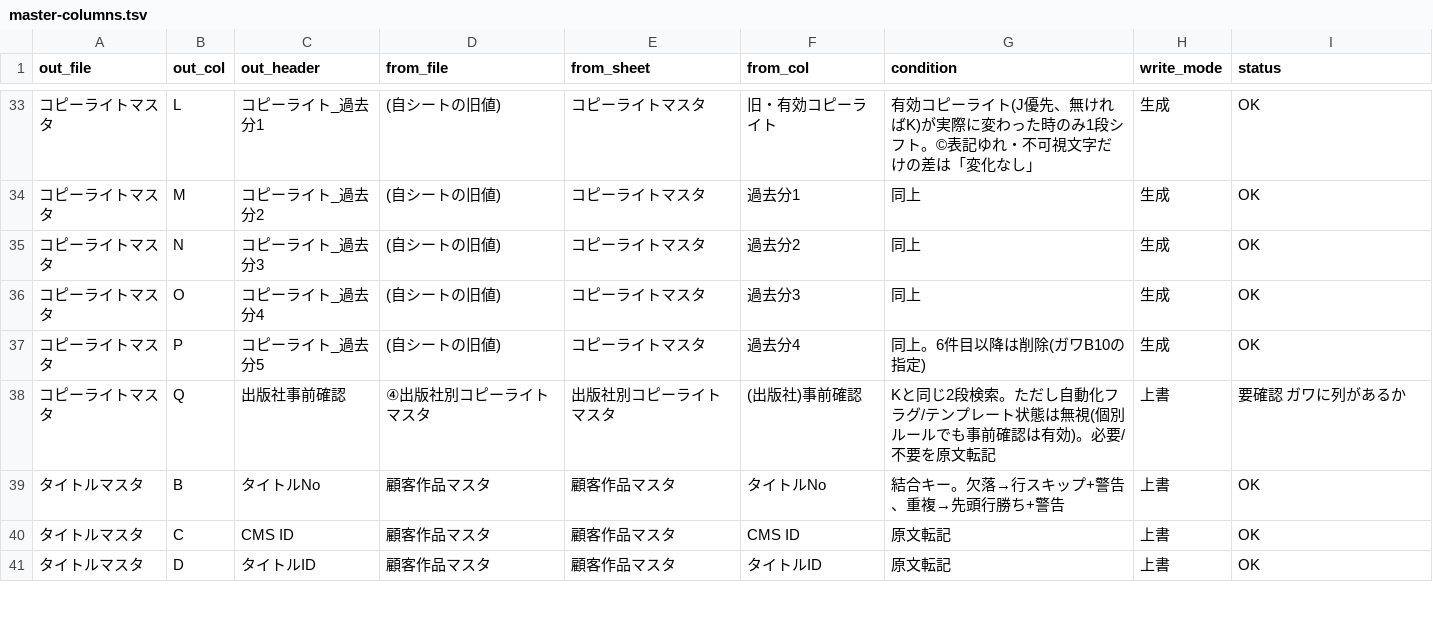
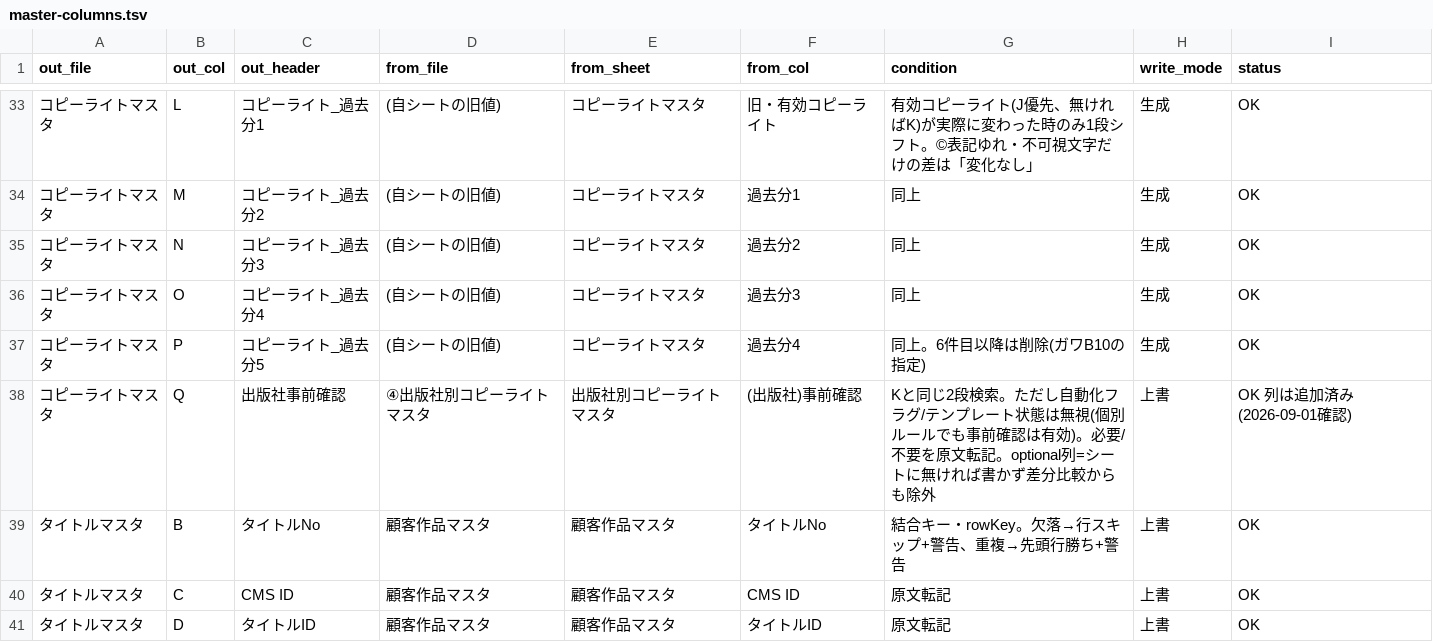
Before and after one commit to long-npl/ntt-solmare, a TSV file: docs/master-columns.tsv, drawn as a sheet; only a part is shown, gaps mark what is left out; the diff covers the shown part only.

```diff
--- a/docs/master-columns.tsv
+++ b/docs/master-columns.tsv
@@ -37,4 +37,4 @@ out_file	out_col	out_header	from_file	from_sheet	from_col	condition	write_mode	s
 コピーライトマスタ	P	コピーライト_過去分5	(自シートの旧値)	コピーライトマスタ	過去分4	同上。6件目以降は削除(ガワB10の指定)	生成	OK
-コピーライトマスタ	Q	出版社事前確認	④出版社別コピーライトマスタ	出版社別コピーライトマスタ	(出版社)事前確認	Kと同じ2段検索。ただし自動化フラグ/テンプレート状態は無視(個別ルールでも事前確認は有効)。必要/不要を原文転記	上書	要確認 ガワに列があるか
-タイトルマスタ	B	タイトルNo	顧客作品マスタ	顧客作品マスタ	タイトルNo	結合キー。欠落→行スキップ+警告、重複→先頭行勝ち+警告	上書	OK
+コピーライトマスタ	Q	出版社事前確認	④出版社別コピーライトマスタ	出版社別コピーライトマスタ	(出版社)事前確認	Kと同じ2段検索。ただし自動化フラグ/テンプレート状態は無視(個別ルールでも事前確認は有効)。必要/不要を原文転記。optional列=シートに無ければ書かず差分比較からも除外	上書	OK 列は追加済み(2026-09-01確認)
+タイトルマスタ	B	タイトルNo	顧客作品マスタ	顧客作品マスタ	タイトルNo	結合キー・rowKey。欠落→行スキップ+警告、重複→先頭行勝ち+警告	上書	OK
 タイトルマスタ	C	CMS ID	顧客作品マスタ	顧客作品マスタ	CMS ID	原文転記	上書	OK
```
Also changed, not shown: 14 edited cells elsewhere in this file.
